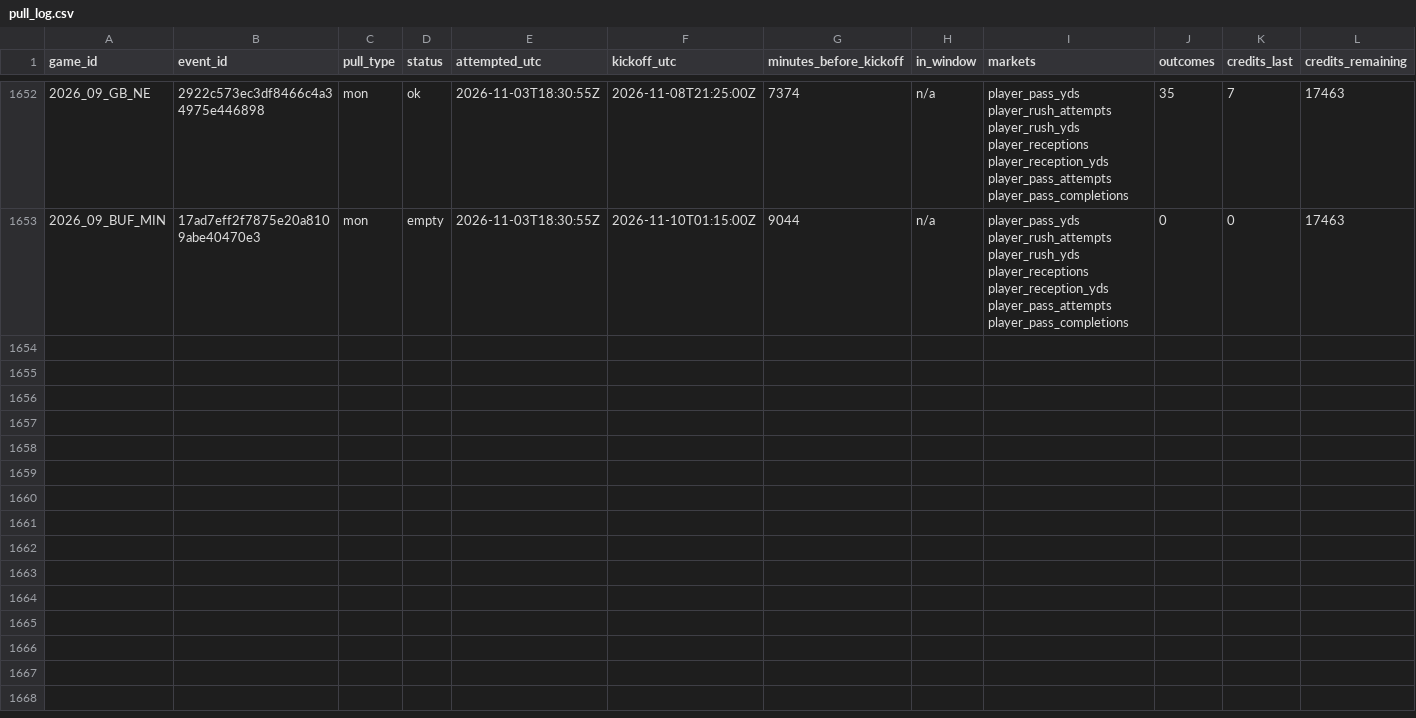
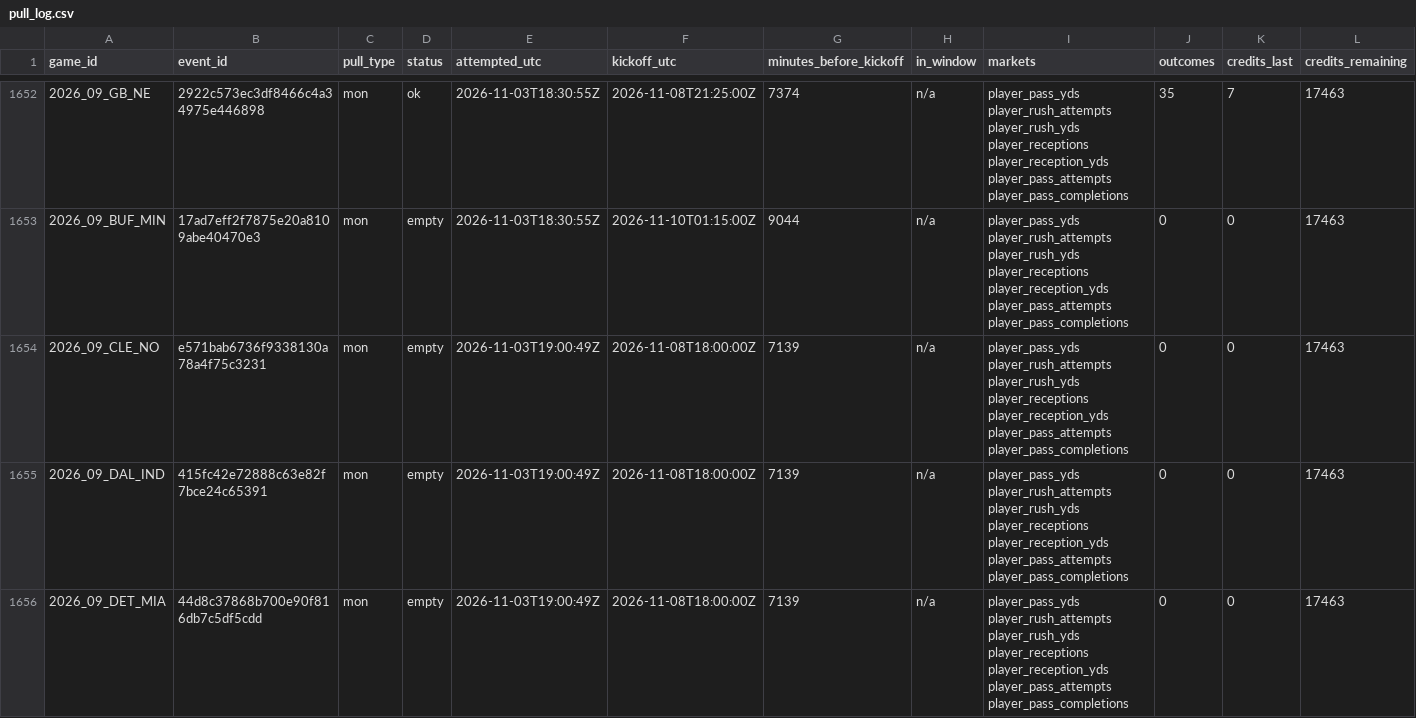
Before and after one commit to mvpeterson0-netizen/NFL-Odds-Tracker, a CSV file: data/pull_log.csv, drawn as a sheet; only a part is shown, gaps mark what is left out; rows hold the shown columns only; the diff covers the shown part only; the diff names each change by its address in the sheet, - before the commit and + after, or states it on an @@ line.

```diff
--- a/data/pull_log.csv
+++ b/data/pull_log.csv
+row 1654: 2026_09_CLE_NO | e571bab6736f9338130a78a4f75c3231 | mon | empty | 2026-11-03T19:00:49Z | 2026-11-08T18:00:00Z | 7139 | n/a | player_pass_yds player_rush_attempts player_rush_yds player_receptions player_reception_yds player_pass_attempts player_pass_completions | 0 | 0 | 17463
+row 1655: 2026_09_DAL_IND | 415fc42e72888c63e82f7bce24c65391 | mon | empty | 2026-11-03T19:00:49Z | 2026-11-08T18:00:00Z | 7139 | n/a | player_pass_yds player_rush_attempts player_rush_yds player_receptions player_reception_yds player_pass_attempts player_pass_completions | 0 | 0 | 17463
+row 1656: 2026_09_DET_MIA | 44d8c37868b700e90f816db7c5df5cdd | mon | empty | 2026-11-03T19:00:49Z | 2026-11-08T18:00:00Z | 7139 | n/a | player_pass_yds player_rush_attempts player_rush_yds player_receptions player_reception_yds player_pass_attempts player_pass_completions | 0 | 0 | 17463
```
Also changed, not shown: 6 added rows elsewhere in this file, data/runs/2026-11.csv, data/schedule.csv, 6 other files.
